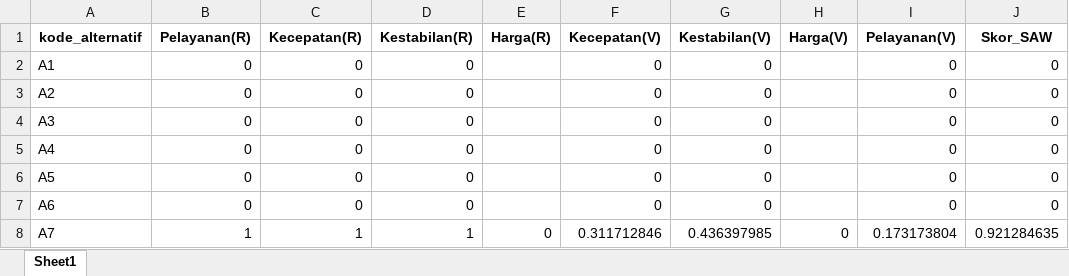
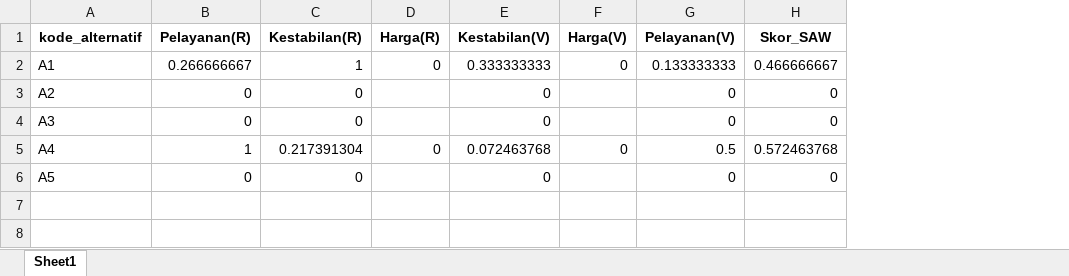
Before and after one commit to bebekgarut/Flask_DSS_DBexcel, an Excel workbook: database/tb_saw.xlsx, sheet Sheet1, drawn as a sheet; values as stored, in another font and other column widths than the file's, no borders; removed rows and columns are numbered as before the commit, all else as after; the diff names each change by its address in the sheet, - before the commit and + after, or states it on an @@ line.

```diff
--- a/database/tb_saw.xlsx (sheet Sheet1)
+++ b/database/tb_saw.xlsx (sheet Sheet1)
-column C (Kecepatan(R)), rows 2-6: all 0
-column F (Kecepatan(V)), rows 2-6: all 0
-B2 (Pelayanan(R)): 0
+B2 (Pelayanan(R)): 0.266666667
-C2 (Kestabilan(R)): 0
+C2 (Kestabilan(R)): 1
-D2 (Harga(R)): (empty)
+D2 (Harga(R)): 0
-E2 (Kestabilan(V)): 0
+E2 (Kestabilan(V)): 0.333333333
-F2 (Harga(V)): (empty)
+F2 (Harga(V)): 0
-G2 (Pelayanan(V)): 0
+G2 (Pelayanan(V)): 0.133333333
-H2 (Skor_SAW): 0
+H2 (Skor_SAW): 0.466666667
-B5 (Pelayanan(R)): 0
+B5 (Pelayanan(R)): 1
-C5 (Kestabilan(R)): 0
+C5 (Kestabilan(R)): 0.217391304
-D5 (Harga(R)): (empty)
+D5 (Harga(R)): 0
-E5 (Kestabilan(V)): 0
+E5 (Kestabilan(V)): 0.072463768
-F5 (Harga(V)): (empty)
+F5 (Harga(V)): 0
-G5 (Pelayanan(V)): 0
+G5 (Pelayanan(V)): 0.5
-H5 (Skor_SAW): 0
+H5 (Skor_SAW): 0.572463768
-row 7: A6 | 0 | 0 | 0 |  | 0 | 0 |  | 0 | 0
-row 8: A7 | 1 | 1 | 1 | 0 | 0.311712846 | 0.436397985 | 0 | 0.173173804 | 0.921284635
```
Also changed, not shown: database/tb_ahli.xlsx, database/tb_alternatif.xlsx, 7 other files.
